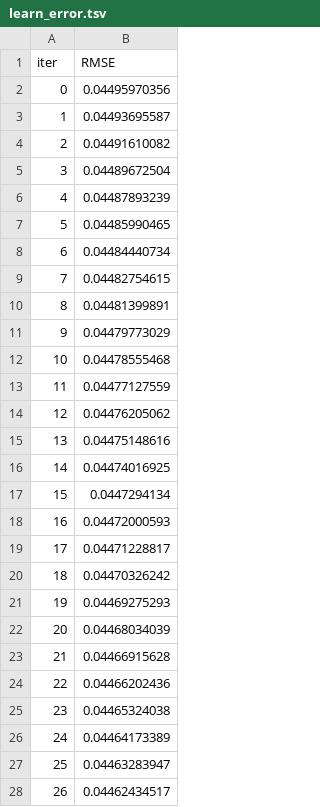
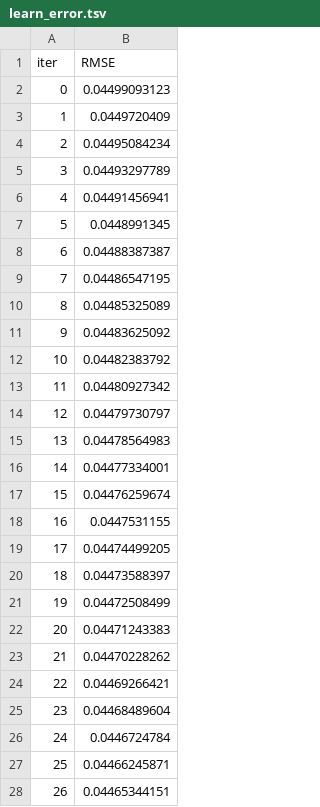
Before and after one commit to tushhh/quantify, a TSV file: catboost_info/learn_error.tsv, drawn as a sheet; only a part is shown; the diff covers the shown part only.

```diff
--- a/catboost_info/learn_error.tsv
+++ b/catboost_info/learn_error.tsv
@@ -1,28 +1,28 @@
 iter	RMSE
-0	0.04495970356
-1	0.04493695587
-2	0.04491610082
-3	0.04489672504
-4	0.04487893239
-5	0.04485990465
-6	0.04484440734
-7	0.04482754615
-8	0.04481399891
-9	0.04479773029
-10	0.04478555468
-11	0.04477127559
-12	0.04476205062
-13	0.04475148616
-14	0.04474016925
-15	0.0447294134
-16	0.04472000593
-17	0.04471228817
-18	0.04470326242
-19	0.04469275293
-20	0.04468034039
-21	0.04466915628
-22	0.04466202436
-23	0.04465324038
-24	0.04464173389
-25	0.04463283947
-26	0.04462434517
+0	0.04499093123
+1	0.0449720409
+2	0.04495084234
+3	0.04493297789
+4	0.04491456941
+5	0.0448991345
+6	0.04488387387
+7	0.04486547195
+8	0.04485325089
+9	0.04483625092
+10	0.04482383792
+11	0.04480927342
+12	0.04479730797
+13	0.04478564983
+14	0.04477334001
+15	0.04476259674
+16	0.0447531155
+17	0.04474499205
+18	0.04473588397
+19	0.04472508499
+20	0.04471243383
+21	0.04470228262
+22	0.04469266421
+23	0.04468489604
+24	0.0446724784
+25	0.04466245871
+26	0.04465344151
```
Also changed, not shown: 173 edited cells elsewhere in this file, catboost_info/time_left.tsv, 3 other files.
